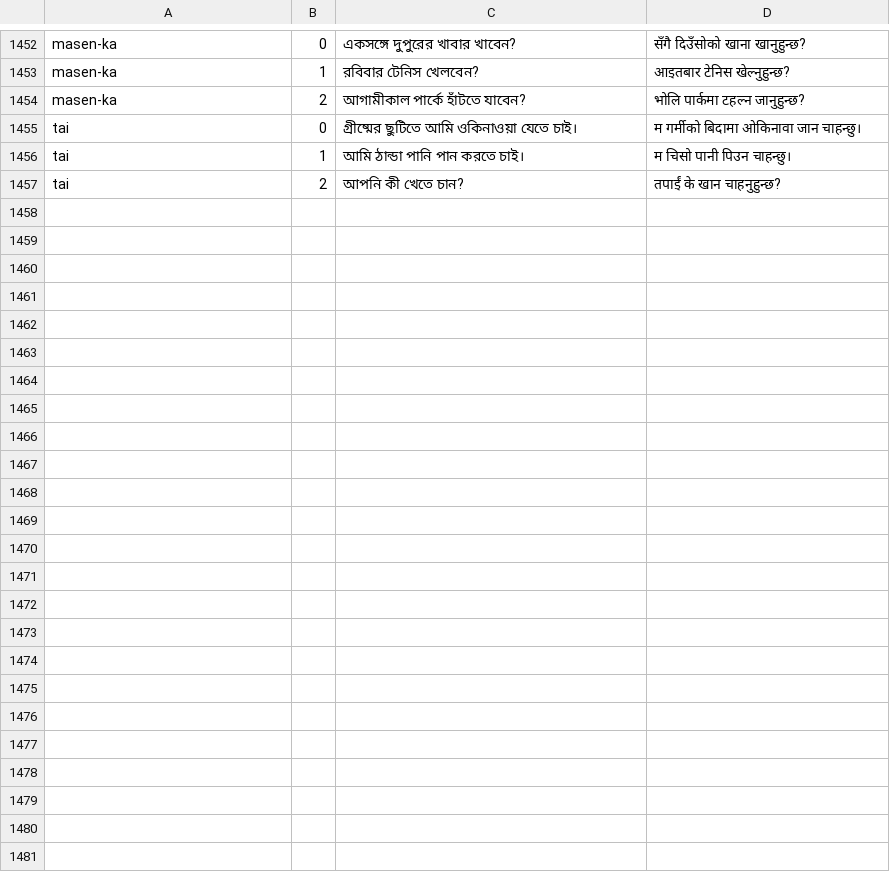
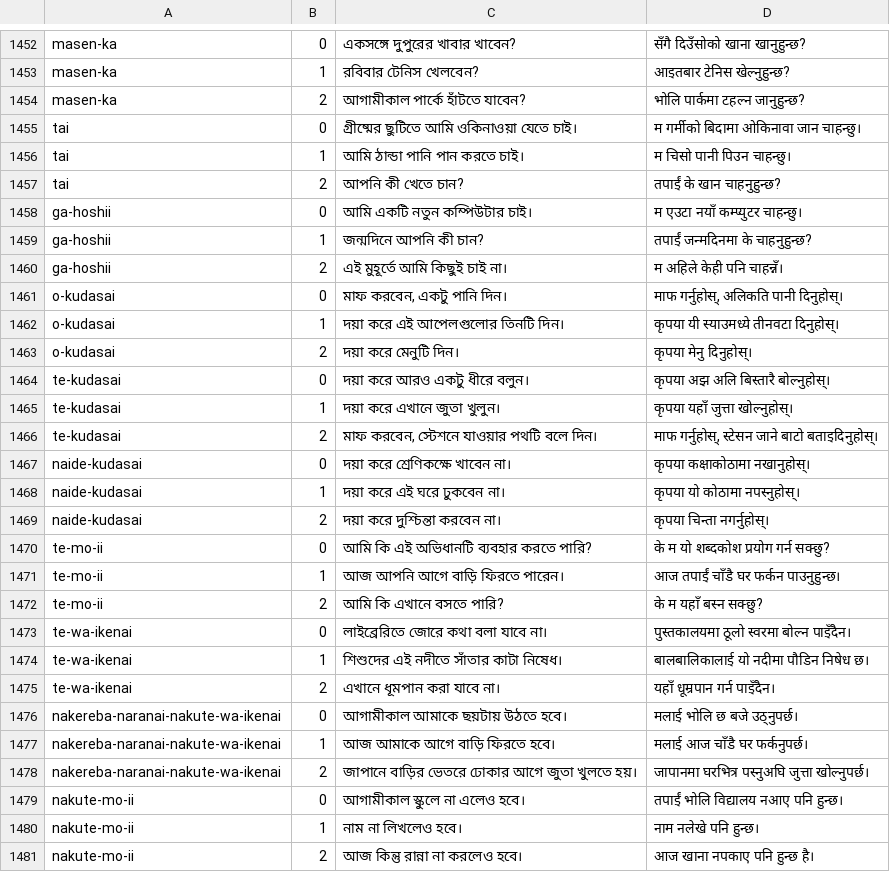
Before and after one commit to Mr04Nazmul/nihongo-path, a TSV file: translations/example-entry-overrides.tsv, drawn as a sheet; only a part is shown, gaps mark what is left out.

```diff
--- a/translations/example-entry-overrides.tsv
+++ b/translations/example-entry-overrides.tsv
@@ -1457 +1457,25 @@ tai	1	আমি ঠান্ডা পানি পান করতে চাই
 tai	2	আপনি কী খেতে চান?	तपाईं के खान चाहनुहुन्छ?
+ga-hoshii	0	আমি একটি নতুন কম্পিউটার চাই।	म एउटा नयाँ कम्प्युटर चाहन्छु।
+ga-hoshii	1	জন্মদিনে আপনি কী চান?	तपाईं जन्मदिनमा के चाहनुहुन्छ?
+ga-hoshii	2	এই মুহূর্তে আমি কিছুই চাই না।	म अहिले केही पनि चाहन्नँ।
+o-kudasai	0	মাফ করবেন, একটু পানি দিন।	माफ गर्नुहोस्, अलिकति पानी दिनुहोस्।
+o-kudasai	1	দয়া করে এই আপেলগুলোর তিনটি দিন।	कृपया यी स्याउमध्ये तीनवटा दिनुहोस्।
+o-kudasai	2	দয়া করে মেনুটি দিন।	कृपया मेनु दिनुहोस्।
+te-kudasai	0	দয়া করে আরও একটু ধীরে বলুন।	कृपया अझ अलि बिस्तारै बोल्नुहोस्।
+te-kudasai	1	দয়া করে এখানে জুতা খুলুন।	कृपया यहाँ जुत्ता खोल्नुहोस्।
+te-kudasai	2	মাফ করবেন, স্টেশনে যাওয়ার পথটি বলে দিন।	माफ गर्नुहोस्, स्टेसन जाने बाटो बताइदिनुहोस्।
+naide-kudasai	0	দয়া করে শ্রেণিকক্ষে খাবেন না।	कृपया कक्षाकोठामा नखानुहोस्।
+naide-kudasai	1	দয়া করে এই ঘরে ঢুকবেন না।	कृपया यो कोठामा नपस्नुहोस्।
+naide-kudasai	2	দয়া করে দুশ্চিন্তা করবেন না।	कृपया चिन्ता नगर्नुहोस्।
+te-mo-ii	0	আমি কি এই অভিধানটি ব্যবহার করতে পারি?	के म यो शब्दकोश प्रयोग गर्न सक्छु?
+te-mo-ii	1	আজ আপনি আগে বাড়ি ফিরতে পারেন।	आज तपाईं चाँडै घर फर्कन पाउनुहुन्छ।
+te-mo-ii	2	আমি কি এখানে বসতে পারি?	के म यहाँ बस्न सक्छु?
+te-wa-ikenai	0	লাইব্রেরিতে জোরে কথা বলা যাবে না।	पुस्तकालयमा ठूलो स्वरमा बोल्न पाइँदैन।
+te-wa-ikenai	1	শিশুদের এই নদীতে সাঁতার কাটা নিষেধ।	बालबालिकालाई यो नदीमा पौडिन निषेध छ।
+te-wa-ikenai	2	এখানে ধূমপান করা যাবে না।	यहाँ धूम्रपान गर्न पाइँदैन।
+nakereba-naranai-nakute-wa-ikenai	0	আগামীকাল আমাকে ছয়টায় উঠতে হবে।	मलाई भोलि छ बजे उठ्नुपर्छ।
+nakereba-naranai-nakute-wa-ikenai	1	আজ আমাকে আগে বাড়ি ফিরতে হবে।	मलाई आज चाँडै घर फर्कनुपर्छ।
+nakereba-naranai-nakute-wa-ikenai	2	জাপানে বাড়ির ভেতরে ঢোকার আগে জুতা খুলতে হয়।	जापानमा घरभित्र पस्नुअघि जुत्ता खोल्नुपर्छ।
+nakute-mo-ii	0	আগামীকাল স্কুলে না এলেও হবে।	तपाईं भोलि विद्यालय नआए पनि हुन्छ।
+nakute-mo-ii	1	নাম না লিখলেও হবে।	नाम नलेखे पनि हुन्छ।
+nakute-mo-ii	2	আজ কিন্তু রান্না না করলেও হবে।	आज खाना नपकाए पनि हुन्छ है।
```
Also changed, not shown: translations/grammar-n5.tsv, 4 other files.
